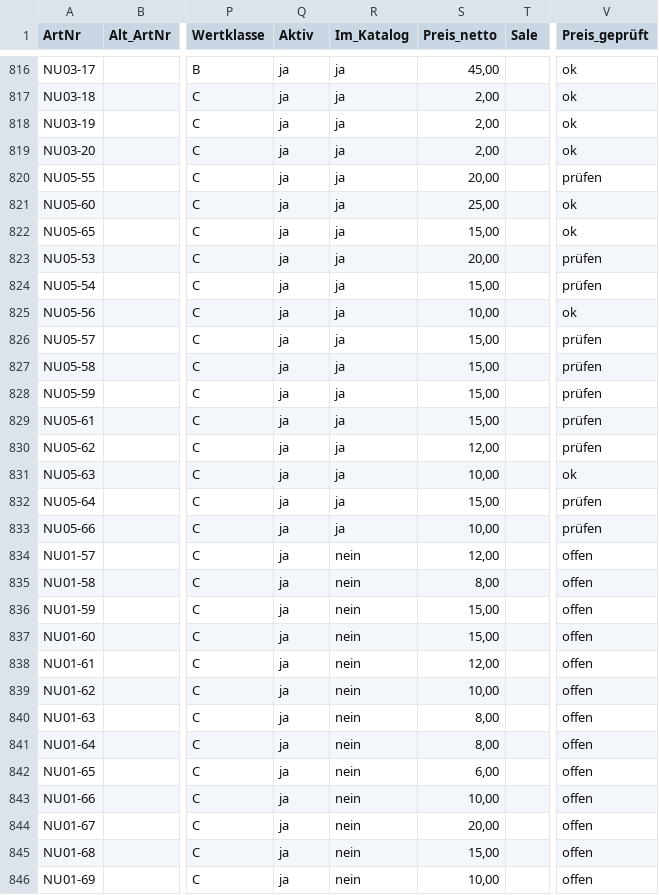
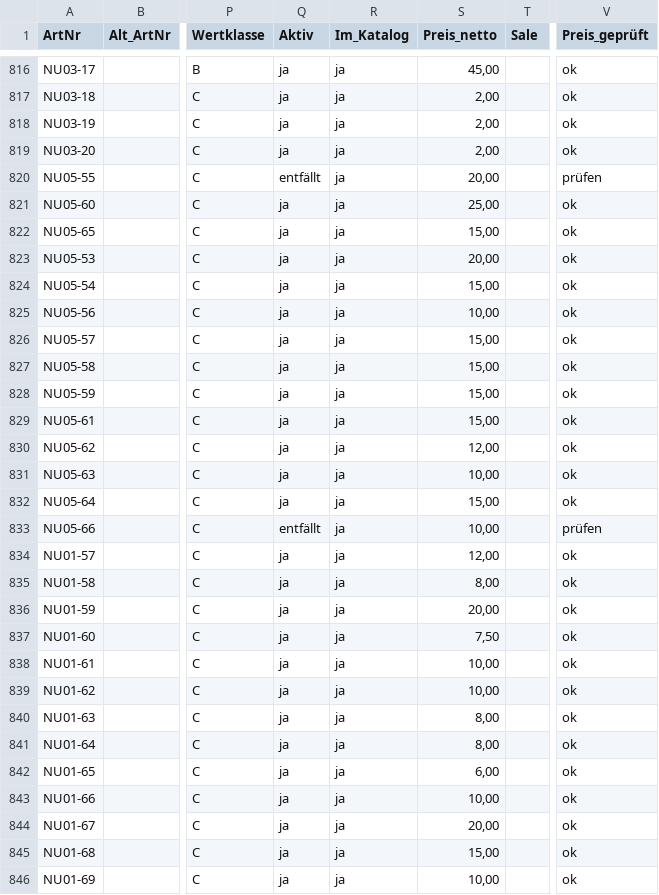
Before and after one commit to jenny9876781/Ablage-, a CSV file: daten/artikel_kikripp.csv, drawn as a sheet; only a part is shown, gaps mark what is left out; the diff covers the shown part only; the diff names each change by its address in the sheet, - before the commit and + after, or states it on an @@ line.

```diff
--- a/daten/artikel_kikripp.csv
+++ b/daten/artikel_kikripp.csv
-Q820 (Aktiv): ja
+Q820 (Aktiv): entfällt
-V823:V824 (Preis_geprüft): prüfen
+V823:V824 (Preis_geprüft): ok
-V826:V830 (Preis_geprüft): prüfen
+V826:V830 (Preis_geprüft): ok
-V832 (Preis_geprüft): prüfen
+V832 (Preis_geprüft): ok
-Q833 (Aktiv): ja
+Q833 (Aktiv): entfällt
-R834:R846 (Im_Katalog): nein
+R834:R846 (Im_Katalog): ja
-V834:V846 (Preis_geprüft): offen
+V834:V846 (Preis_geprüft): ok
-S836 (Preis_netto): 15,00
+S836 (Preis_netto): 20,00
-S837 (Preis_netto): 15,00
+S837 (Preis_netto): 7,50
-S838 (Preis_netto): 12,00
+S838 (Preis_netto): 10,00
```
Also changed, not shown: 74 edited cells elsewhere in this file, daten/kasse.csv.
